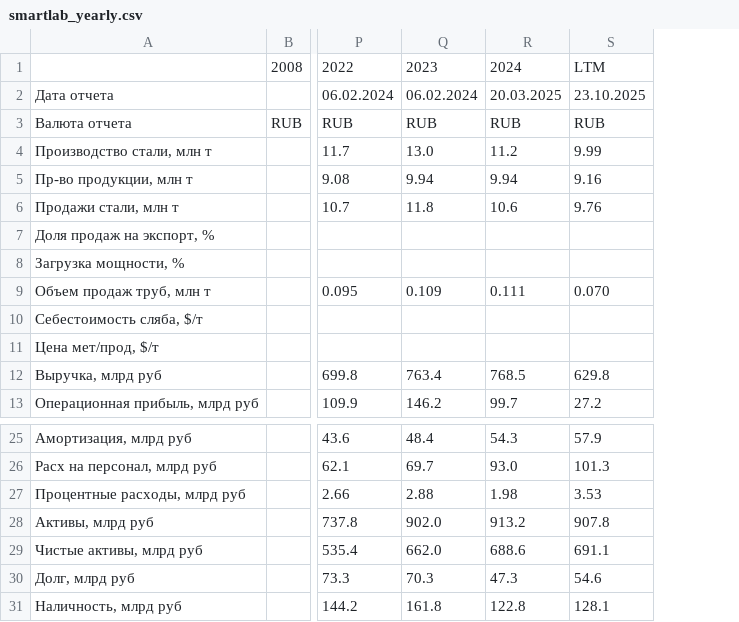
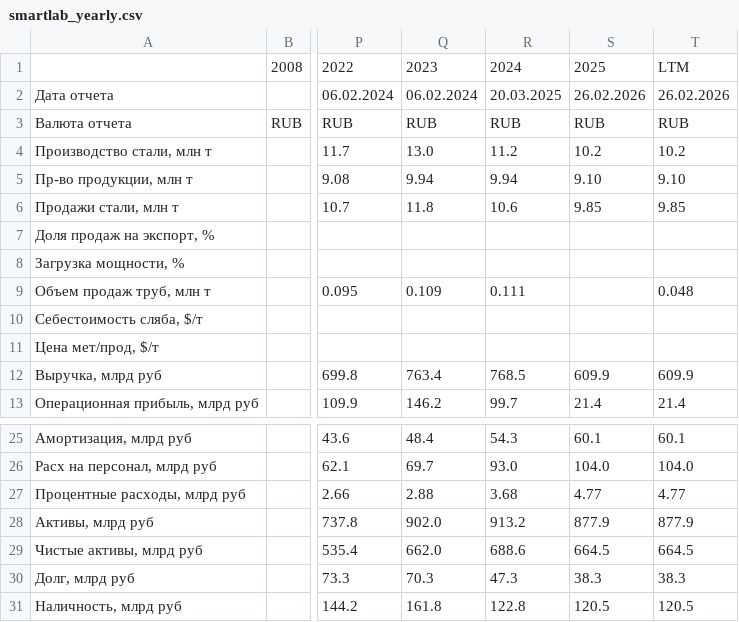
Before and after one commit to mazanur/investment-analysis, a CSV file: companies/MAGN/data/smartlab_yearly.csv, drawn as a sheet; only a part is shown, gaps mark what is left out; removed rows and columns are numbered as before the commit, all else as after; the diff names each change by its address in the sheet, - before the commit and + after, or states it on an @@ line.

```diff
--- a/companies/MAGN/data/smartlab_yearly.csv
+++ b/companies/MAGN/data/smartlab_yearly.csv
-column S, rows 1-13: LTM | 23.10.2025 | RUB | 9.99 | 9.16 | 9.76 |  |  | 0.070 |  |  | 629.8 | 27.2; rows 25-31: 57.9 | 101.3 | 3.53 | 907.8 | 691.1 | 54.6 | 128.1
+column S, rows 1-13: 2025 | 26.02.2026 | RUB | 10.2 | 9.10 | 9.85 |  |  |  |  |  | 609.9 | 21.4; rows 25-31: 60.1 | 104.0 | 4.77 | 877.9 | 664.5 | 38.3 | 120.5
+column T, rows 1-13: LTM | 26.02.2026 | RUB | 10.2 | 9.10 | 9.85 |  |  | 0.048 |  |  | 609.9 | 21.4; rows 25-31: 60.1 | 104.0 | 4.77 | 877.9 | 664.5 | 38.3 | 120.5
-R27: 1.98
+R27: 3.68
```
Also changed, not shown: companies/MAGN/data/smartlab_quarterly.csv, 7 other files.
